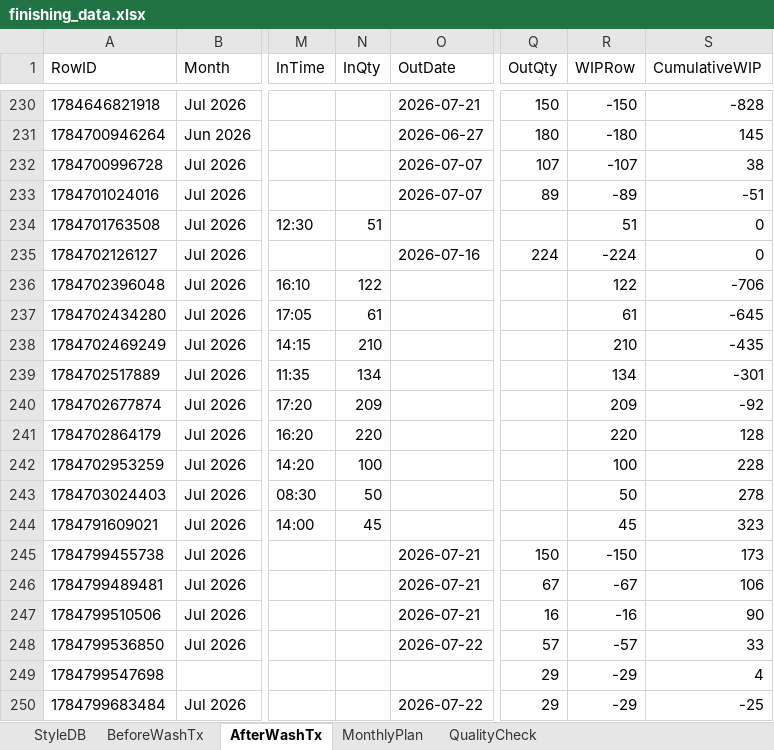
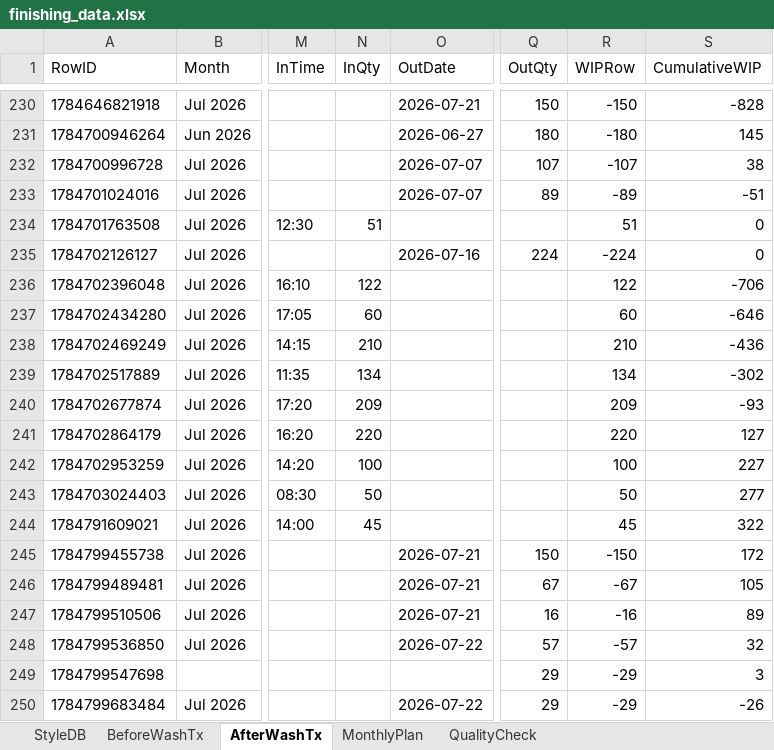
Before and after one commit to Ashen0923/finishing-tracker, an Excel workbook: finishing_data.xlsx, sheet AfterWashTx, drawn as a sheet; only a part is shown, gaps mark what is left out; values as stored, in another font and other column widths than the file's, no borders; the diff names each change by its address in the sheet, - before the commit and + after, or states it on an @@ line.

Commit message:
Update 2026-07-23T09:55:04.460Z

```diff
--- a/finishing_data.xlsx (sheet AfterWashTx)
+++ b/finishing_data.xlsx (sheet AfterWashTx)
-N237 (InQty): 61
+N237 (InQty): 60
-R237 (WIPRow): 61
+R237 (WIPRow): 60
-S237 (CumulativeWIP): -645
+S237 (CumulativeWIP): -646
-S238 (CumulativeWIP): -435
+S238 (CumulativeWIP): -436
-S239 (CumulativeWIP): -301
+S239 (CumulativeWIP): -302
-S240 (CumulativeWIP): -92
+S240 (CumulativeWIP): -93
-S241 (CumulativeWIP): 128
+S241 (CumulativeWIP): 127
-S242 (CumulativeWIP): 228
+S242 (CumulativeWIP): 227
-S243 (CumulativeWIP): 278
+S243 (CumulativeWIP): 277
-S244 (CumulativeWIP): 323
+S244 (CumulativeWIP): 322
-S245 (CumulativeWIP): 173
+S245 (CumulativeWIP): 172
-S246 (CumulativeWIP): 106
+S246 (CumulativeWIP): 105
-S247 (CumulativeWIP): 90
+S247 (CumulativeWIP): 89
-S248 (CumulativeWIP): 33
+S248 (CumulativeWIP): 32
-S249 (CumulativeWIP): 4
+S249 (CumulativeWIP): 3
-S250 (CumulativeWIP): -25
+S250 (CumulativeWIP): -26
```
